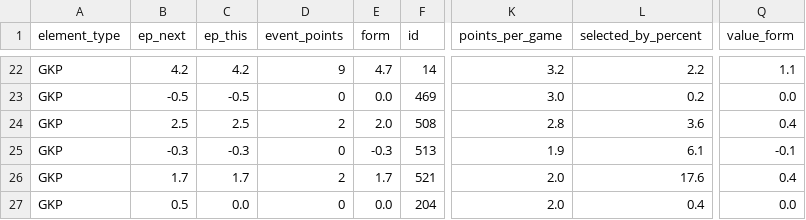
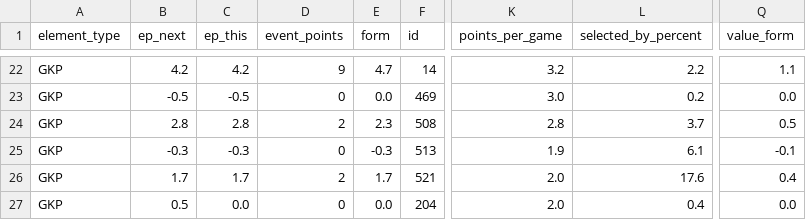
Before and after one commit to GCP-Biryani/fpl-infographics, a CSV file: GKP_data.csv, drawn as a sheet; only a part is shown, gaps mark what is left out; the diff covers the shown part only; the diff names each change by its address in the sheet, - before the commit and + after, or states it on an @@ line.

```diff
--- a/GKP_data.csv
+++ b/GKP_data.csv
-B24 (ep_next): 2.5
+B24 (ep_next): 2.8
-C24 (ep_this): 2.5
+C24 (ep_this): 2.8
-E24 (form): 2.0
+E24 (form): 2.3
-L24 (selected_by_percent): 3.6
+L24 (selected_by_percent): 3.7
-Q24 (value_form): 0.4
+Q24 (value_form): 0.5
```
Also changed, not shown: 28 edited cells elsewhere in this file, DEF_data.csv, FWD_data.csv, 3 other files.
